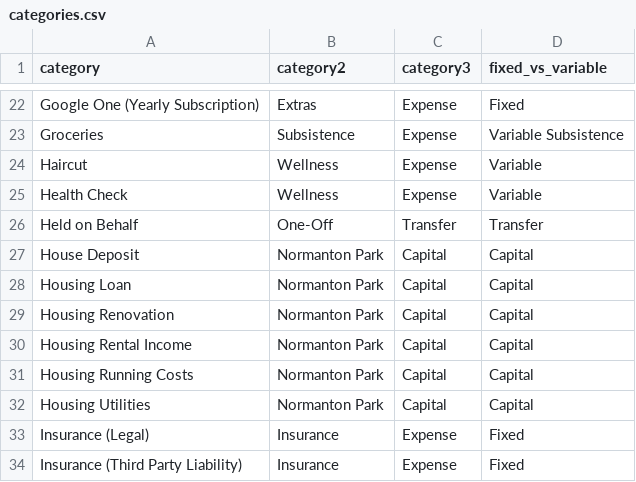
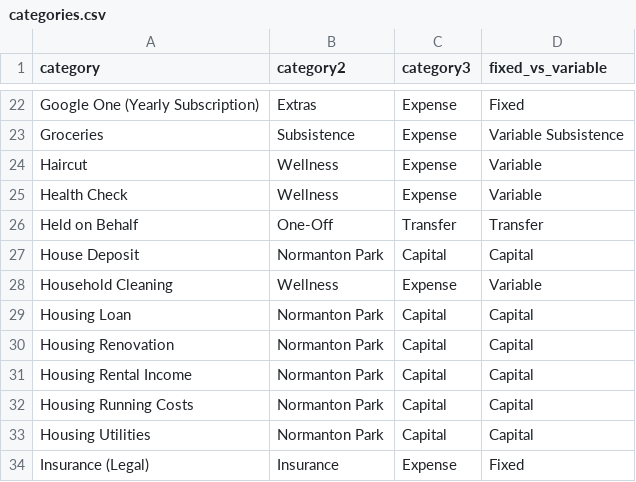
Before and after one commit to jeremychia/finances-dbt, a CSV file: seeds/categories.csv, drawn as a sheet; only a part is shown, gaps mark what is left out; the shorter side is filled out with more unchanged rows; the diff names each change by its address in the sheet, - before the commit and + after, or states it on an @@ line.

Commit message:
feat: new category for household cleaning

```diff
--- a/seeds/categories.csv
+++ b/seeds/categories.csv
+row 28: Household Cleaning | Wellness | Expense | Variable
```
